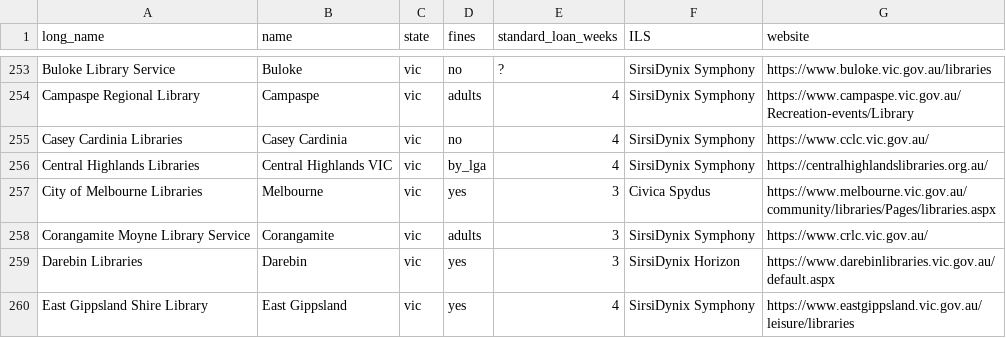
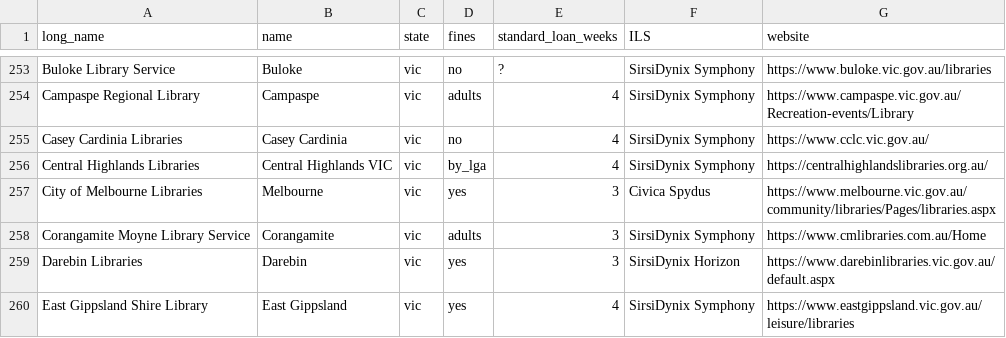
Before and after one commit to hughrun/public_library_map, a CSV file: website/data/library_services_information.csv, drawn as a sheet; only a part is shown, gaps mark what is left out.

Commit message:
update corangamite website

```diff
--- a/website/data/library_services_information.csv
+++ b/website/data/library_services_information.csv
@@ -257,3 +257,3 @@ Central Highlands Libraries,Central Highlands VIC,vic,by_lga,4,SirsiDynix Sympho
 City of Melbourne Libraries,Melbourne,vic,yes,3,Civica Spydus,https://www.melbourne.vic.gov.au/community/libraries/Pages/libraries.aspx,
-Corangamite Moyne Library Service,Corangamite,vic,adults,3,SirsiDynix Symphony,https://www.crlc.vic.gov.au/,
+Corangamite Moyne Library Service,Corangamite,vic,adults,3,SirsiDynix Symphony,https://www.cmlibraries.com.au/Home,
 Darebin Libraries,Darebin,vic,yes,3,SirsiDynix Horizon,https://www.darebinlibraries.vic.gov.au/default.aspx,
```
